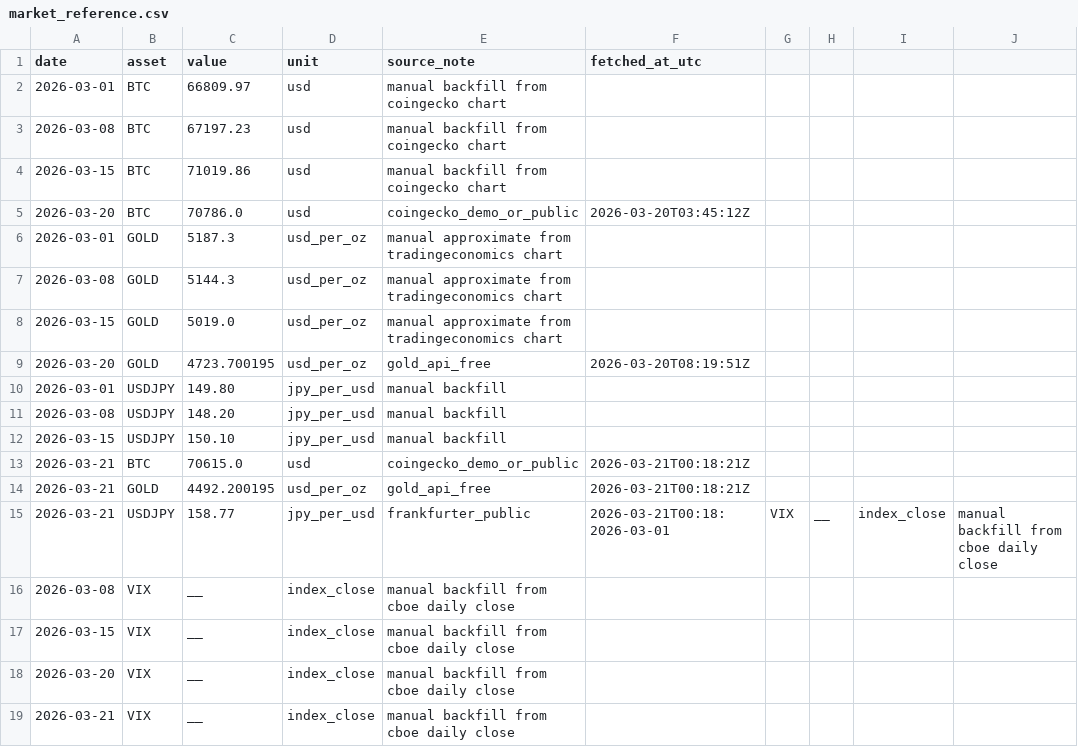
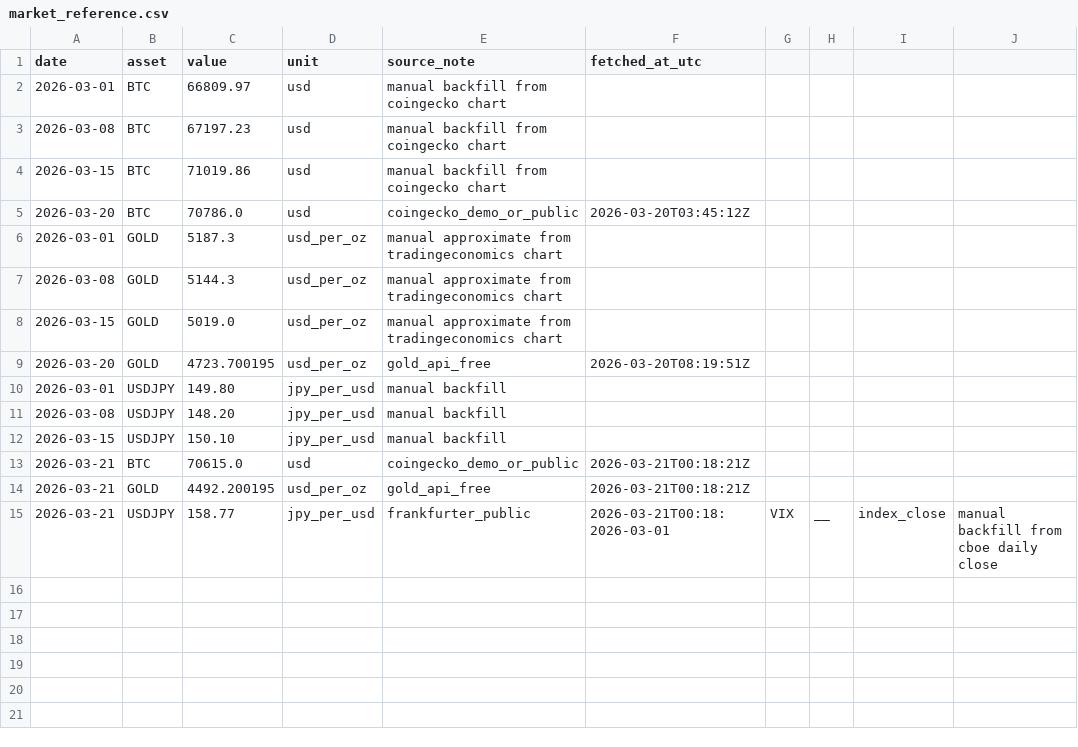
Before and after one commit to ecoin-project/ecoin-public, a CSV file: data/market_reference.csv, drawn as a sheet.

Commit message:
Update market_reference.csv

```diff
--- a/data/market_reference.csv
+++ b/data/market_reference.csv
@@ -15,5 +15 @@ date,asset,value,unit,source_note,fetched_at_utc
 2026-03-21,USDJPY,158.77,jpy_per_usd,frankfurter_public,2026-03-21T00:18:2026-03-01,VIX,__,index_close,manual backfill from cboe daily close,
-2026-03-08,VIX,__,index_close,manual backfill from cboe daily close,
-2026-03-15,VIX,__,index_close,manual backfill from cboe daily close,
-2026-03-20,VIX,__,index_close,manual backfill from cboe daily close,
-2026-03-21,VIX,__,index_close,manual backfill from cboe daily close,
```
